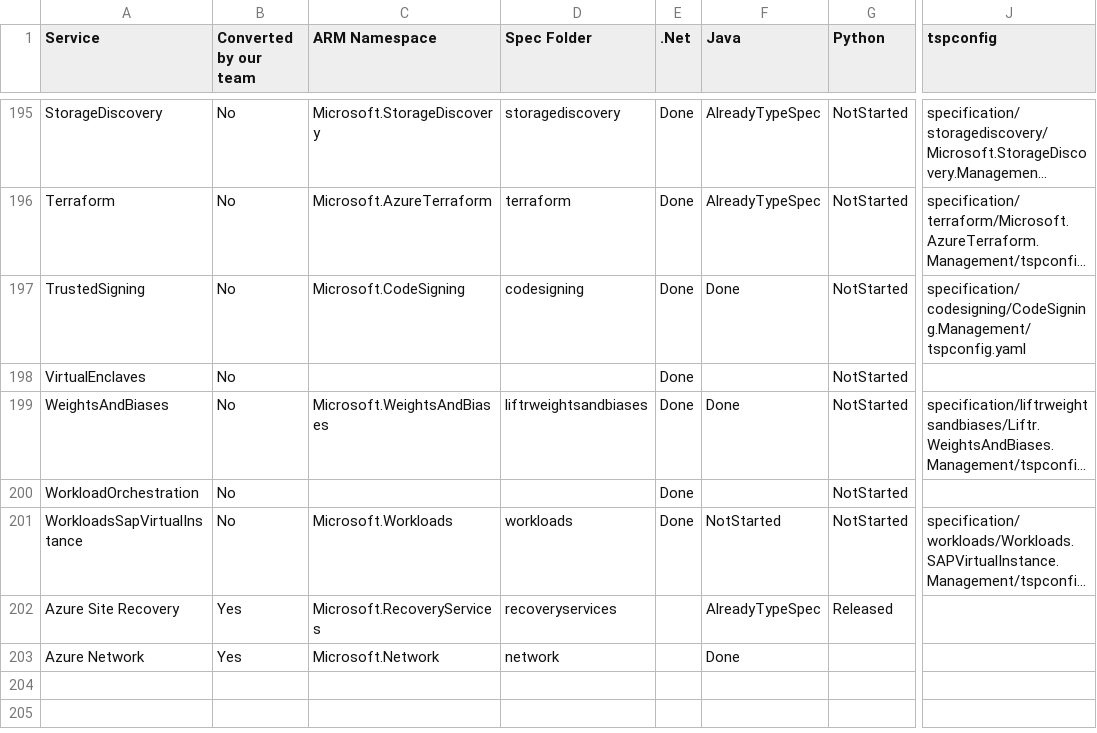
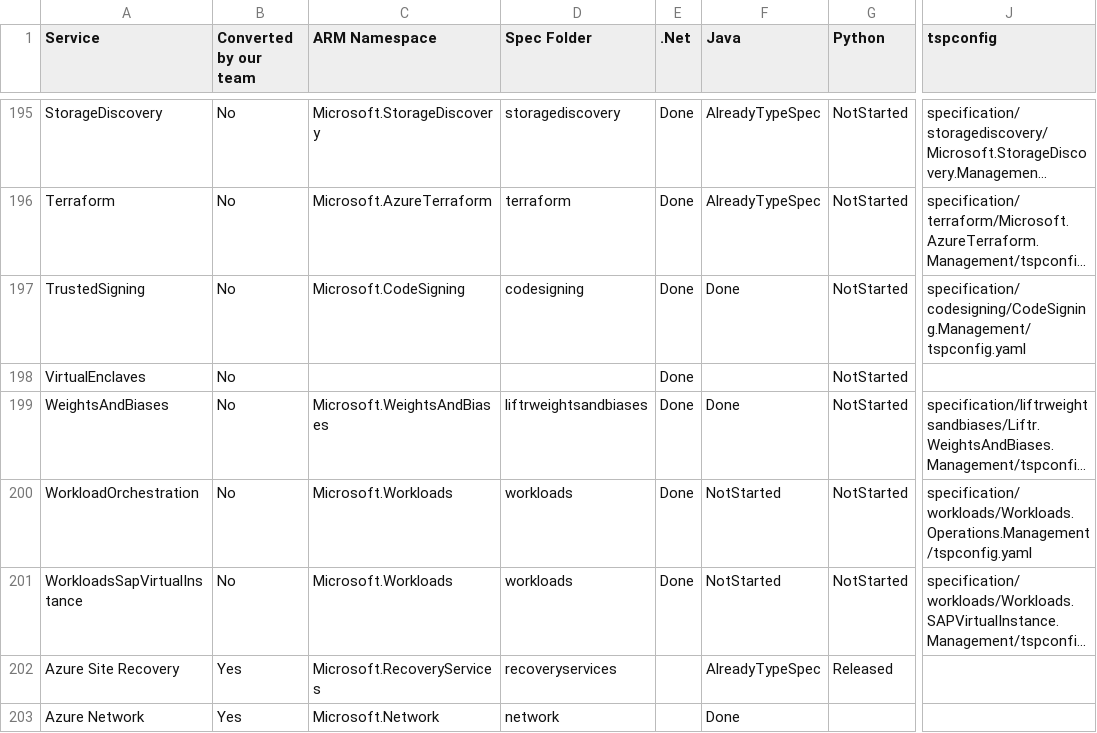
Before and after one commit to weidongxu-microsoft/typespec-sdk-releases, a CSV file: releases.csv, drawn as a sheet; only a part is shown, gaps mark what is left out; long unchanged cells end in …; the diff names each change by its address in the sheet, - before the commit and + after, or states it on an @@ line.

Commit message:
workload

```diff
--- a/releases.csv
+++ b/releases.csv
-C200 (ARM Namespace): (empty)
+C200 (ARM Namespace): Microsoft.Workloads
-D200 (Spec Folder): (empty)
+D200 (Spec Folder): workloads
-F200 (Java): (empty)
+F200 (Java): NotStarted
-J200 (tspconfig): (empty)
+J200 (tspconfig): specification/workloads/Workloads.Operations.Management/tspconfig.yaml
```
